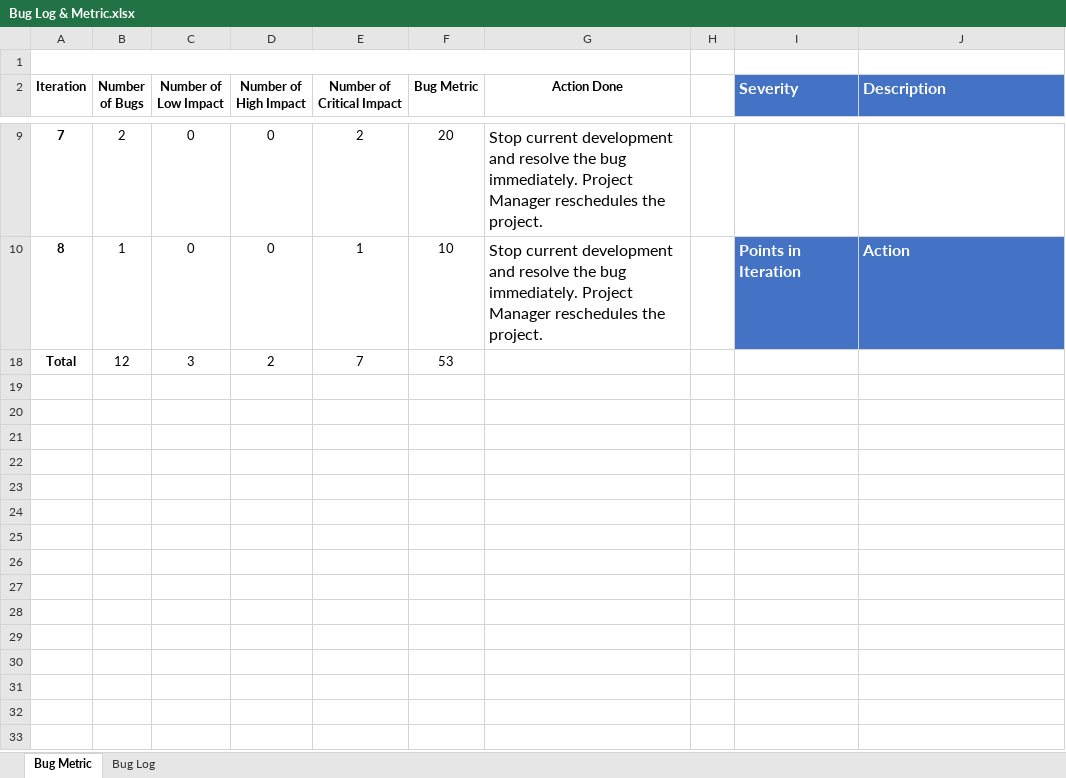
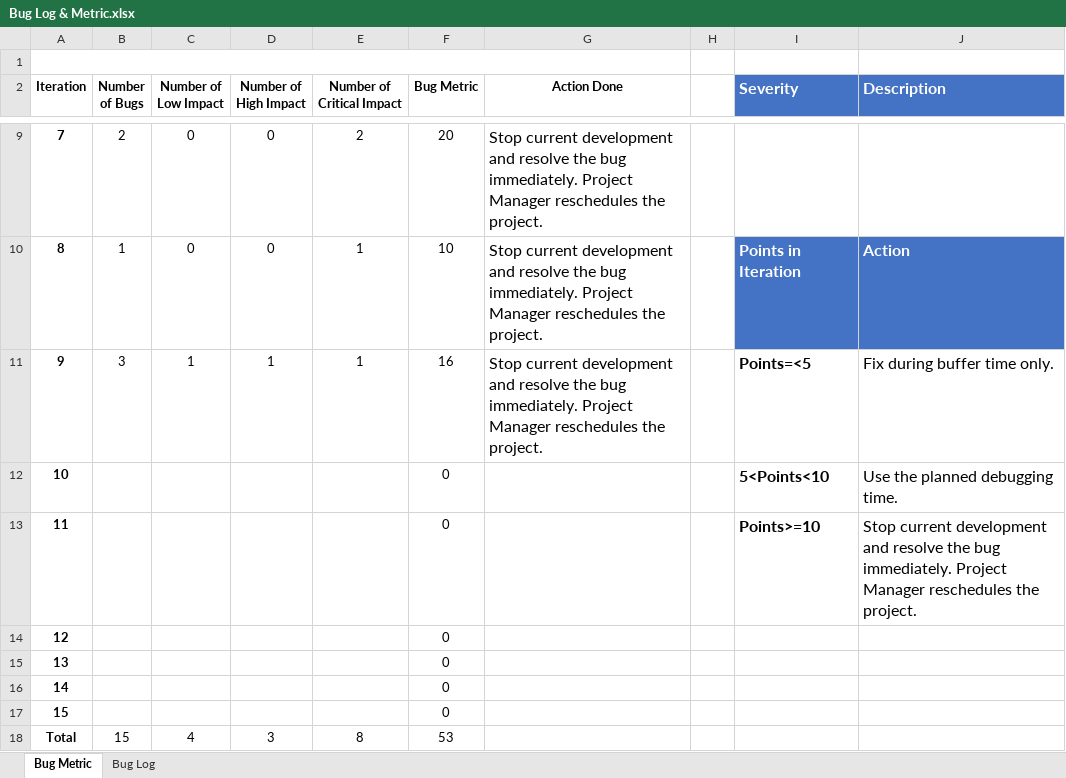
Before and after one commit to Andyayk/Beyond-Ideas, an Excel workbook: Metrics/Bug Log & Metric.xlsx, sheet Bug Metric, drawn as a sheet; only a part is shown, gaps mark what is left out; values as stored, in another font and other column widths than the file's, no borders; charts and pictures not drawn; removed rows and columns are numbered as before the commit, all else as after; the diff names each change by its address in the sheet, - before the commit and + after, or states it on an @@ line.

```diff
--- a/Metrics/Bug Log & Metric.xlsx (sheet Bug Metric)
+++ b/Metrics/Bug Log & Metric.xlsx (sheet Bug Metric)
-row 18: Total | 12 | 3 | 2 | 7 | 53
+row 11: 9 | 3 | 1 | 1 | 1 | 16 | Stop current development and resolve the bug immediately. Project Manager reschedules the project. |  | Points=<5 | Fix during buffer time only.
@@ row 12 unhidden: 10 |  |  |  |  | 0 |  |  | 5<Points<10 | Use the planned debugging time. @@
@@ row 13 unhidden: 11 |  |  |  |  | 0 |  |  | Points>=10 | Stop current development and resolve the bug immediately. Project Manager reschedules the project. @@
@@ row 14 unhidden: 12 |  |  |  |  | 0 @@
@@ row 15 unhidden: 13 |  |  |  |  | 0 @@
@@ row 16 unhidden: 14 |  |  |  |  | 0 @@
@@ row 17 unhidden: 15 |  |  |  |  | 0 @@
+row 18: Total | 15 | 4 | 3 | 8 | 53
```
Also changed, not shown: sheet Bug Log, charts or pictures, Test Cases/Test Cases.xlsx.
